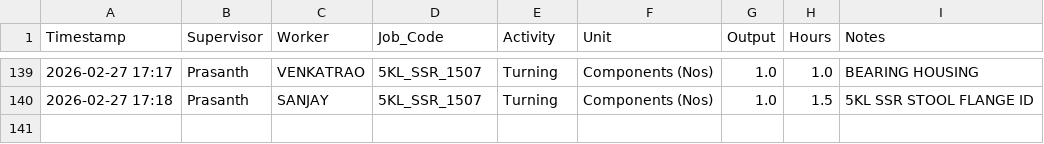
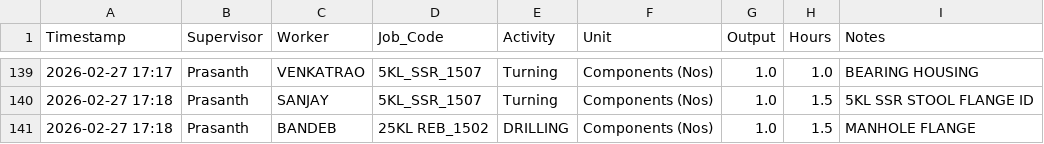
Before and after one commit to Bgenggadmin/shopfloor-monitor, a CSV file: production_logs.csv, drawn as a sheet; only a part is shown, gaps mark what is left out; the diff names each change by its address in the sheet, - before the commit and + after, or states it on an @@ line.

Commit message:
Prod Sync 2026-02-27 17:19:00.352058+05:30

```diff
--- a/production_logs.csv
+++ b/production_logs.csv
+row 141: 2026-02-27 17:18 | Prasanth | BANDEB | 25KL REB_1502 | DRILLING | Components (Nos) | 1.0 | 1.5 | MANHOLE FLANGE
```
